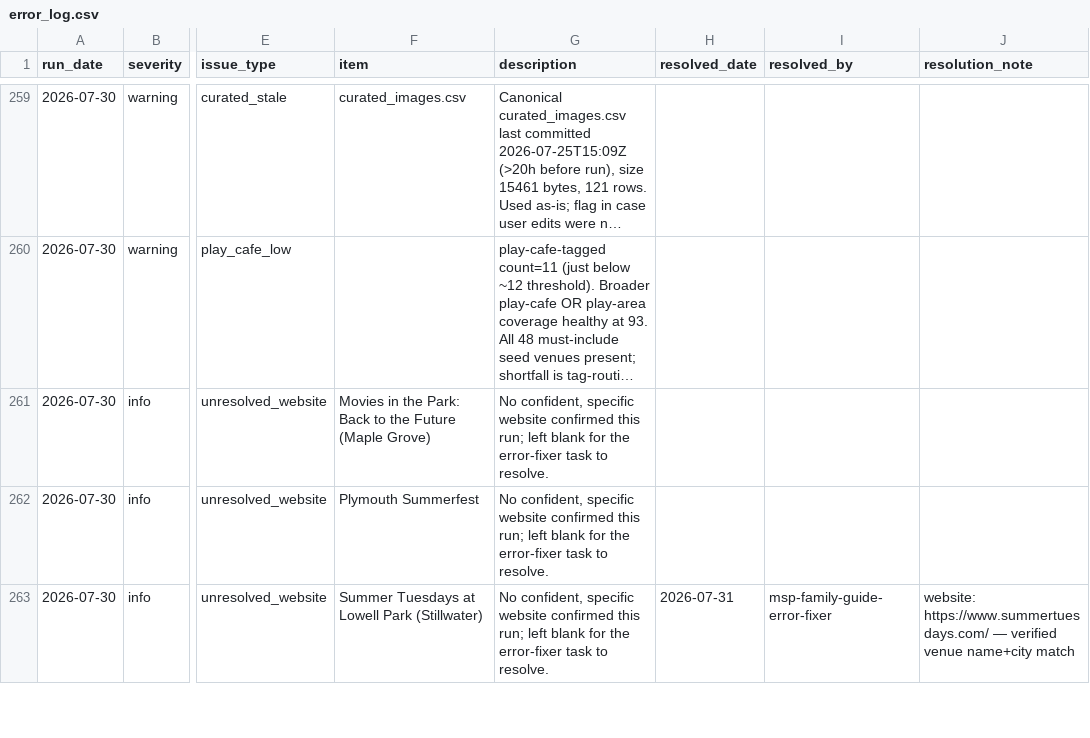
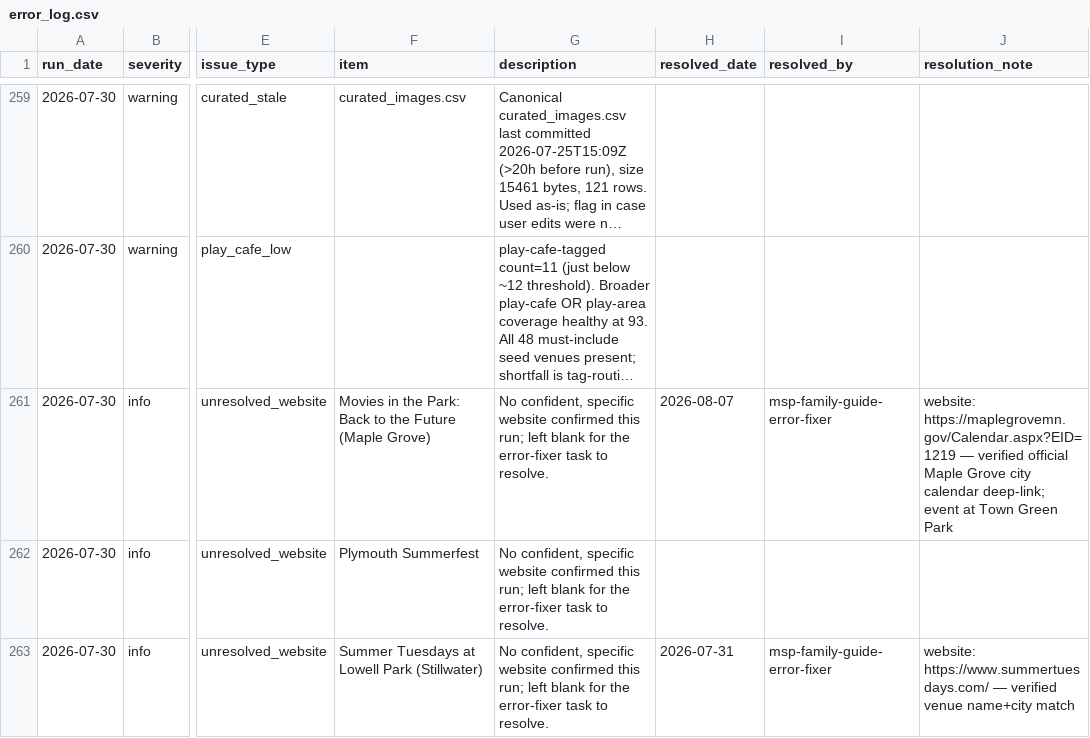
Before and after one commit to avlhohn/msp-family-feed, a CSV file: error_log.csv, drawn as a sheet; only a part is shown, gaps mark what is left out; long unchanged cells end in …; the diff covers the shown part only; the diff names each change by its address in the sheet, - before the commit and + after, or states it on an @@ line.

Commit message:
Error log fixer 2026-08-07

```diff
--- a/error_log.csv
+++ b/error_log.csv
-H261 (resolved_date): (empty)
+H261 (resolved_date): 2026-08-07
-I261 (resolved_by): (empty)
+I261 (resolved_by): msp-family-guide-error-fixer
-J261 (resolution_note): (empty)
+J261 (resolution_note): website: https://maplegrovemn.gov/Calendar.aspx?EID=1219 — verified official Maple Grove city calendar deep-link; event at Town Green Park
```
Also changed, not shown: 1 added row and 27 edited cells elsewhere in this file.
